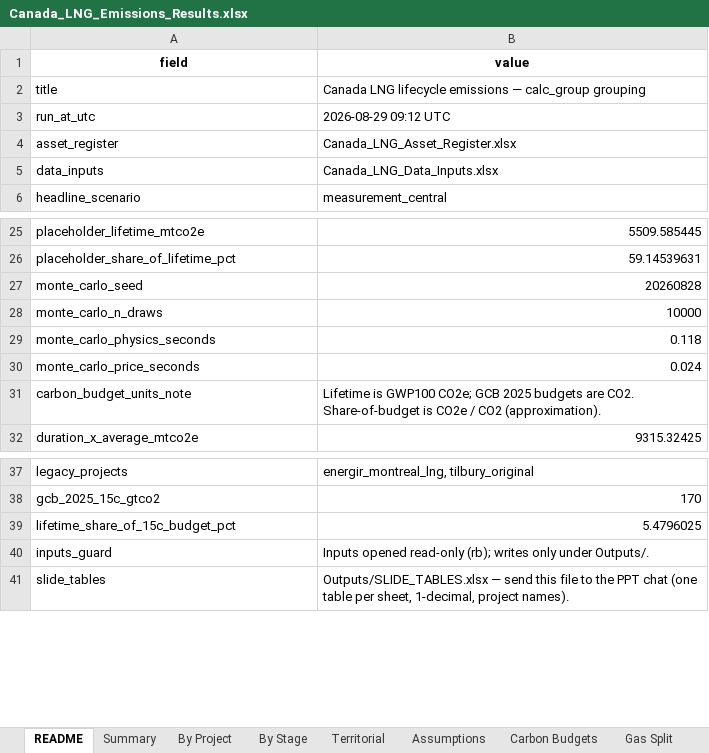
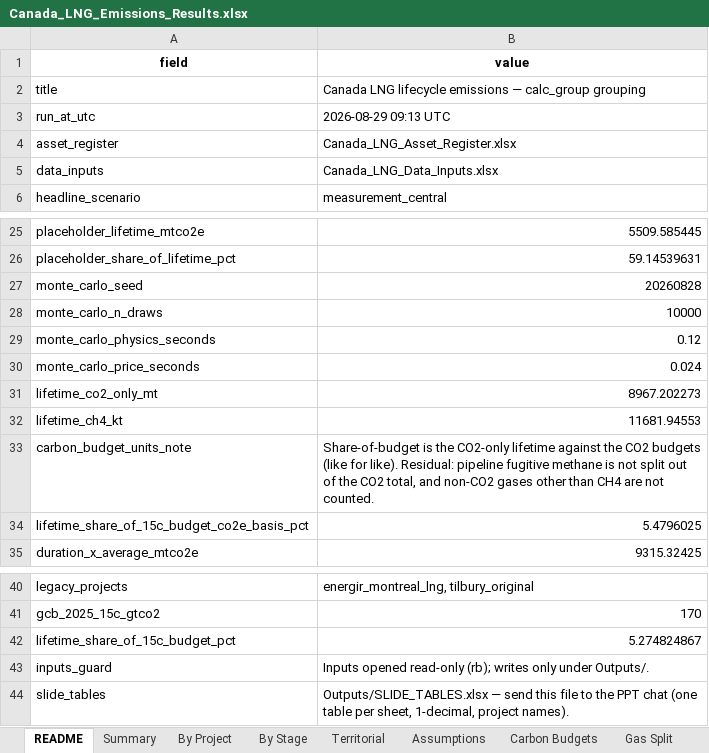
Before and after one commit to FStretch/canada_lng_expansion, an Excel workbook: Outputs/Canada_LNG_Emissions_Results.xlsx, sheet README, drawn as a sheet; only a part is shown, gaps mark what is left out; values as stored, in another font and other column widths than the file's, no borders; addresses are those after the commit; the diff names each change by its address in the sheet, - before the commit and + after, or states it on an @@ line.

```diff
--- a/Outputs/Canada_LNG_Emissions_Results.xlsx (sheet README)
+++ b/Outputs/Canada_LNG_Emissions_Results.xlsx (sheet README)
-B3 (value): 2026-08-29 09:12 UTC
+B3 (value): 2026-08-29 09:13 UTC
-B29 (value): 0.118
+B29 (value): 0.12
+row 31: lifetime_co2_only_mt | 8967.202273
+row 32: lifetime_ch4_kt | 11681.94553
-B33 (value): Lifetime is GWP100 CO2e; GCB 2025 budgets are CO2. Share-of-budget is CO2e / CO2 (approximation).
+B33 (value): Share-of-budget is the CO2-only lifetime against the CO2 budgets (like for like). Residual: pipeline fugitive methane is not split out of the CO2 total, and non-CO2 gases other than CH4 are not counted.
+row 34: lifetime_share_of_15c_budget_co2e_basis_pct | 5.4796025
-B42 (value): 5.4796025
+B42 (value): 5.274824867
```
Also changed, not shown: sheet Carbon Budgets, 6 other files.
